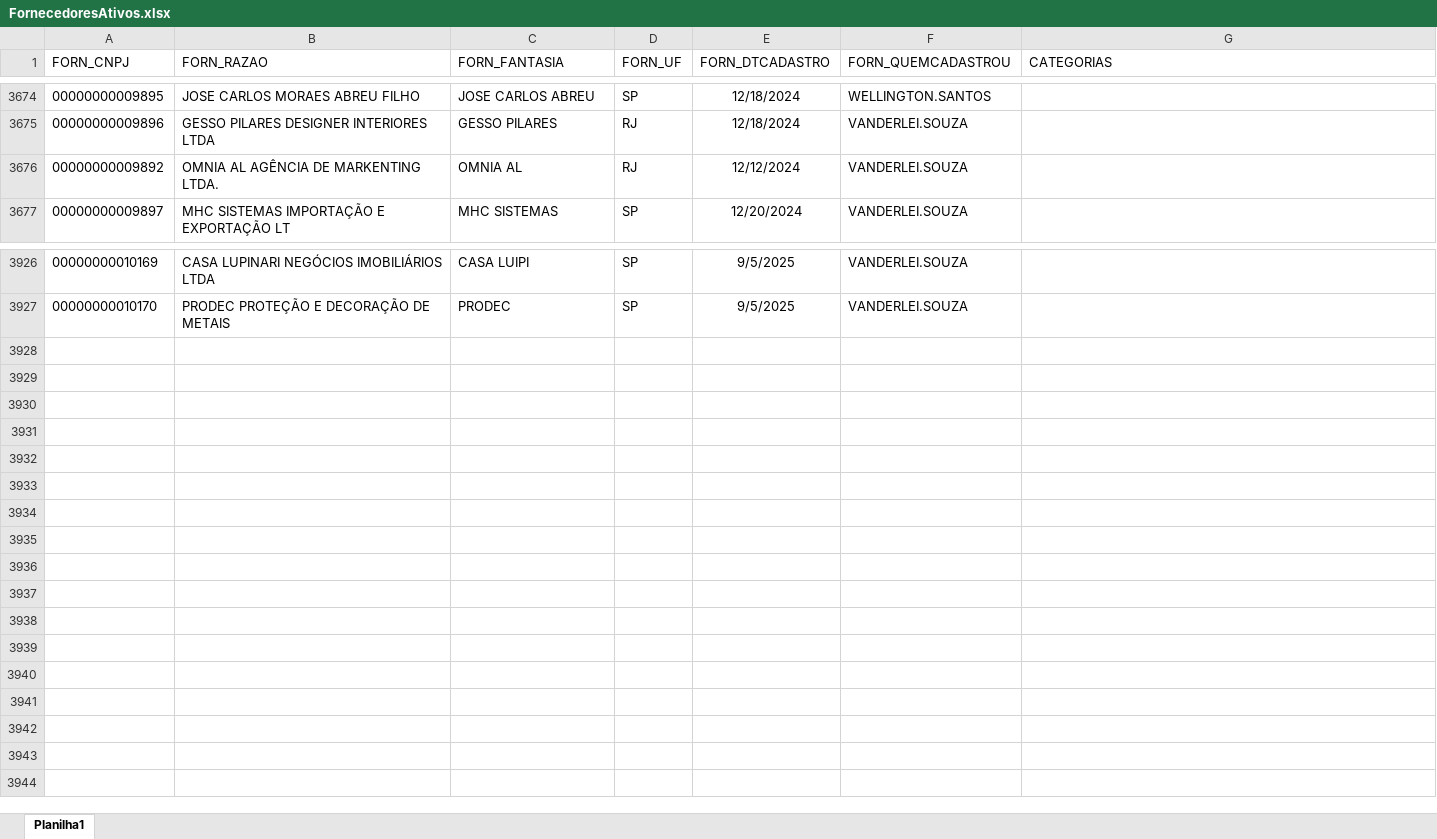
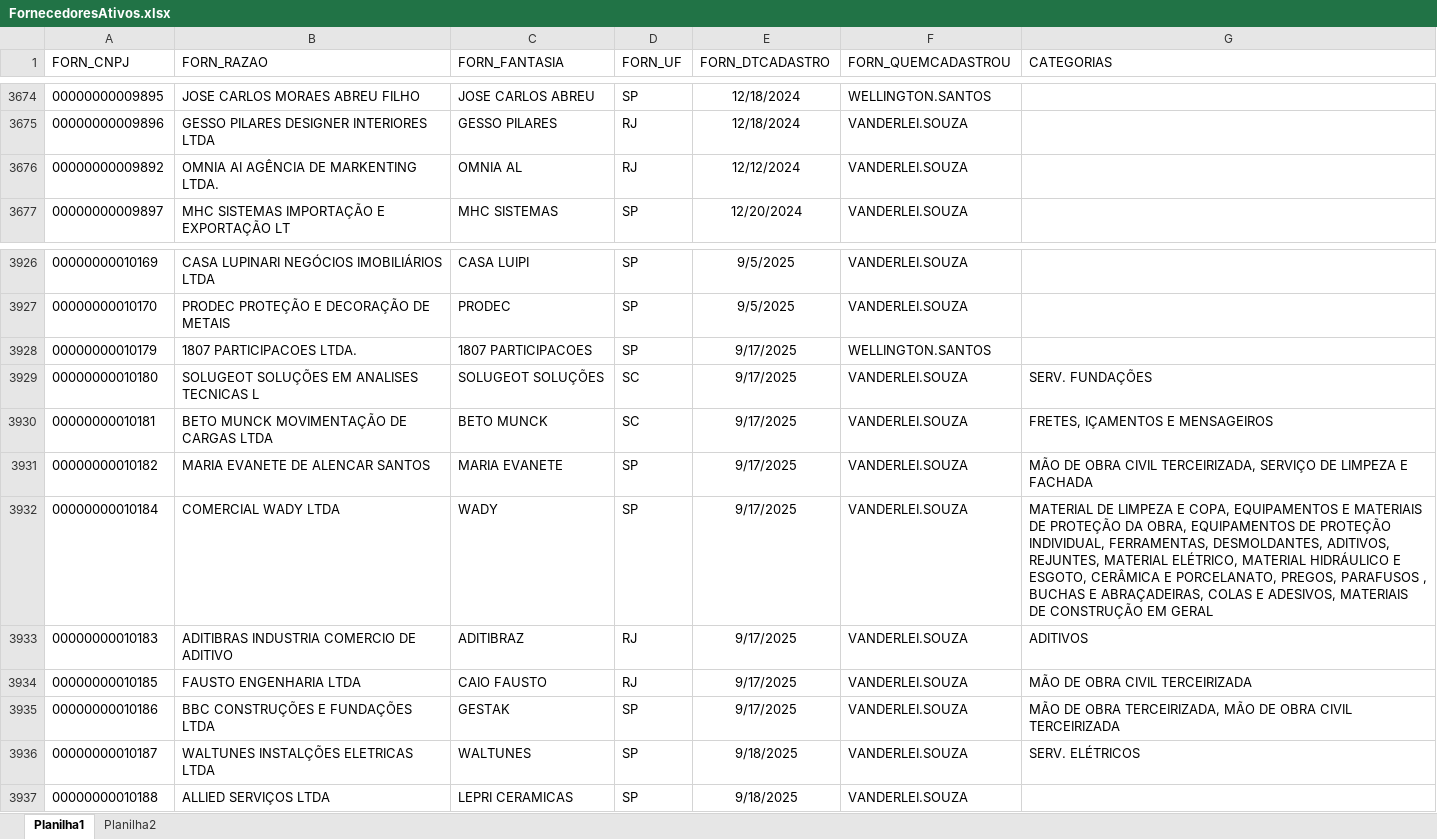
Before and after one commit to Mgiglio98/fornecedores, an Excel workbook: FornecedoresAtivos.xlsx, sheet Planilha1, drawn as a sheet; only a part is shown, gaps mark what is left out; values as stored, in another font and other column widths than the file's, no borders; the diff names each change by its address in the sheet, - before the commit and + after, or states it on an @@ line.

```diff
--- a/FornecedoresAtivos.xlsx (sheet Planilha1)
+++ b/FornecedoresAtivos.xlsx (sheet Planilha1)
+sheet tab: Planilha2
-B3676 (FORN_RAZAO): OMNIA AL AGÊNCIA DE MARKENTING LTDA.
+B3676 (FORN_RAZAO): OMNIA AI AGÊNCIA DE MARKENTING LTDA.
+row 3928: 00000000010179 | 1807 PARTICIPACOES LTDA. | 1807 PARTICIPACOES | SP | 9/17/2025 | WELLINGTON.SANTOS
+row 3929: 00000000010180 | SOLUGEOT SOLUÇÕES EM ANALISES TECNICAS L | SOLUGEOT SOLUÇÕES | SC | 9/17/2025 | VANDERLEI.SOUZA | SERV. FUNDAÇÕES
+row 3930: 00000000010181 | BETO MUNCK MOVIMENTAÇÃO DE CARGAS LTDA | BETO MUNCK | SC | 9/17/2025 | VANDERLEI.SOUZA | FRETES, IÇAMENTOS E MENSAGEIROS
+row 3931: 00000000010182 | MARIA EVANETE DE ALENCAR SANTOS | MARIA EVANETE | SP | 9/17/2025 | VANDERLEI.SOUZA | MÃO DE OBRA CIVIL TERCEIRIZADA, SERVIÇO DE LIMPEZA E FACHADA
+row 3932: 00000000010184 | COMERCIAL WADY LTDA | WADY | SP | 9/17/2025 | VANDERLEI.SOUZA | MATERIAL DE LIMPEZA E COPA, EQUIPAMENTOS E MATERIAIS DE PROTEÇÃO DA OBRA, EQUIPAMENTOS DE PROTEÇÃO INDIVIDUAL, FERRAMENTAS, DESMOLDANTES, ADITIVOS, REJUNTES, MATERIAL ELÉTRICO, MATERIAL HIDRÁULICO E ESGOTO, CERÂMICA E PORCELANATO, PREGOS, PARAFUSOS , BUCHAS E ABRAÇADEIRAS, COLAS E ADESIVOS, MATERIAIS DE CONSTRUÇÃO EM GERAL
+row 3933: 00000000010183 | ADITIBRAS INDUSTRIA COMERCIO DE ADITIVO | ADITIBRAZ | RJ | 9/17/2025 | VANDERLEI.SOUZA | ADITIVOS
+row 3934: 00000000010185 | FAUSTO ENGENHARIA LTDA | CAIO FAUSTO | RJ | 9/17/2025 | VANDERLEI.SOUZA | MÃO DE OBRA CIVIL TERCEIRIZADA
+row 3935: 00000000010186 | BBC CONSTRUÇÕES E FUNDAÇÕES LTDA | GESTAK | SP | 9/17/2025 | VANDERLEI.SOUZA | MÃO DE OBRA TERCEIRIZADA, MÃO DE OBRA CIVIL TERCEIRIZADA
+row 3936: 00000000010187 | WALTUNES INSTALÇÕES ELETRICAS LTDA | WALTUNES | SP | 9/18/2025 | VANDERLEI.SOUZA | SERV. ELÉTRICOS
+row 3937: 00000000010188 | ALLIED SERVIÇOS LTDA | LEPRI CERAMICAS | SP | 9/18/2025 | VANDERLEI.SOUZA
```
